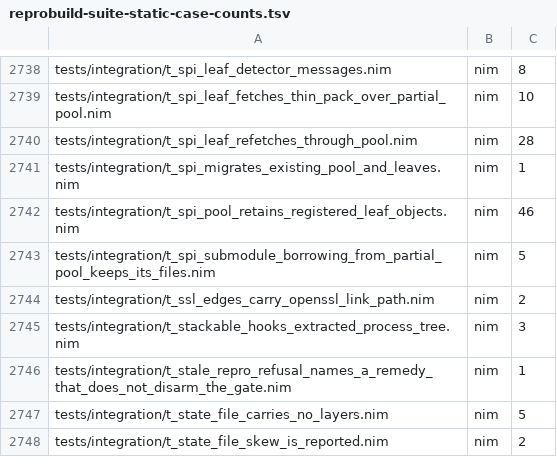
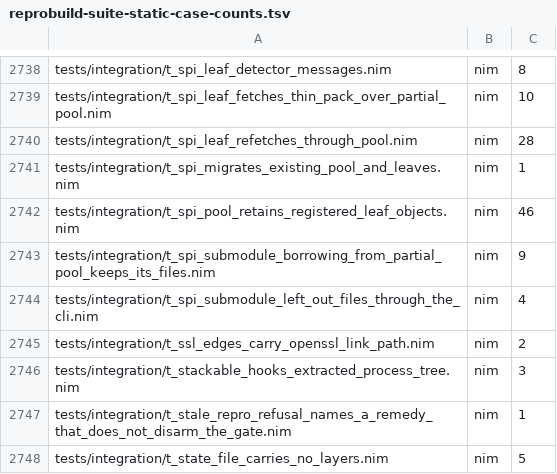
Before and after one commit to metacraft-labs/reprobuild, a TSV file: scripts/reprobuild-suite-static-case-counts.tsv, drawn as a sheet; only a part is shown, gaps mark what is left out; the shorter side is filled out with more unchanged rows.

Commit message:
fix(shared-clones): keep the record of files a checkout left out
A submodule that borrows from a blobless shared clone can have files that
git's checkout left out, because the blobs were not readable when it ran.
The detector recognised them by the absence of their blobs. But the
report-only passes (`repro health`, `repro workspace status`, the sync
fast-forward) also install the refetch chain. After that, any git command
that reads those blobs (`git diff`, an editor integration) fetches them.
The files then no longer looked left out, so `repro health --fix` and the
next `repro sync` neither reported nor restored them, and a later commit
would record their deletion.

The detector now writes the left-out paths, each with the blob its index
entry names, to `<git dir>/repro/left-out-files` before it installs the
chain, and a later pass still treats a recorded path as left out. The record
is replaced atomically. A report pass that cannot write it does not install
the chain. A recorded path counts only while its index entry still names the
recorded blob and carries no stat data, which shows git has not written the
file since. So a file the repair wrote back, or one the user wrote back with
`git checkout` and then deleted, stays deleted. A repository's own leaf pass
also records the files before it installs a missing chain when the
repository is a submodule. That covers a participating repository that is
also a populated submodule of another and is checked first.

Submodules are found from the gitlinks that `.gitmodules` declares, which
avoids listing the whole index of a large repository without submodules.
When the work tree has no `.gitmodules` (deleted, excluded by a sparse
checkout, or itself left out), `git submodule update` still populates
submodules from the copy in the index. Every gitlink is then listed when the
git dir holds submodule repositories. One pass over the participating
checkouts inspects each submodule once.

Issue: reprobuild-pm/issues/2026-11-24-report-only-pass-installs-the-refetch-chain-and-erases-the-evidence-of-left-out-files.md

```diff
--- a/scripts/reprobuild-suite-static-case-counts.tsv
+++ b/scripts/reprobuild-suite-static-case-counts.tsv
@@ -2742,3 +2742,4 @@ tests/integration/t_spi_migrates_existing_pool_and_leaves.nim	nim	1
 tests/integration/t_spi_pool_retains_registered_leaf_objects.nim	nim	46
-tests/integration/t_spi_submodule_borrowing_from_partial_pool_keeps_its_files.nim	nim	5
+tests/integration/t_spi_submodule_borrowing_from_partial_pool_keeps_its_files.nim	nim	9
+tests/integration/t_spi_submodule_left_out_files_through_the_cli.nim	nim	4
 tests/integration/t_ssl_edges_carry_openssl_link_path.nim	nim	2
```
Also changed, not shown: 6 other files.
